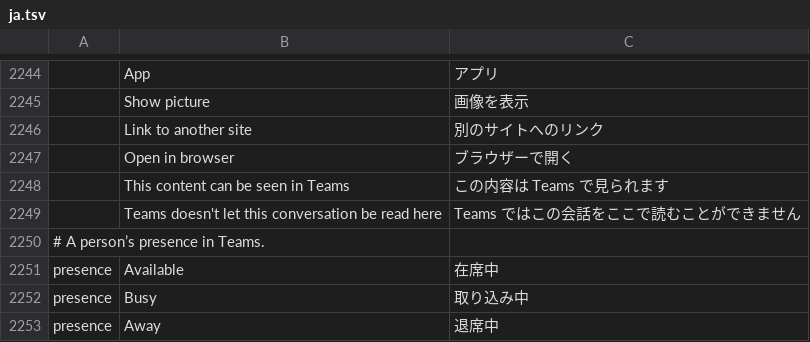
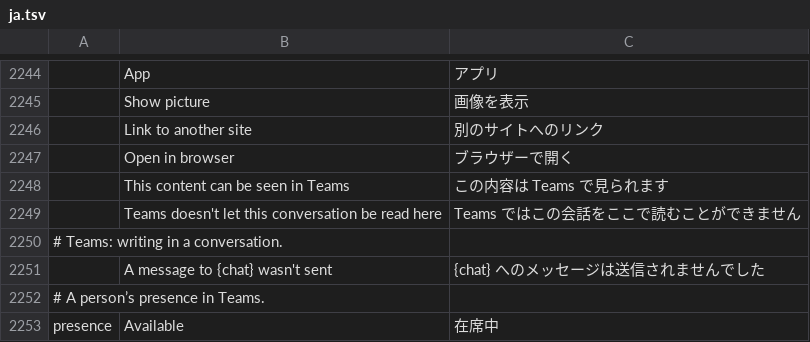
Before and after one commit to dgaudin/quatrelle, a TSV file: crates/ui-egui/src/i18n/ja.tsv, drawn as a sheet; only a part is shown, gaps mark what is left out; the shorter side is filled out with more unchanged rows; the diff names each change by its address in the sheet, - before the commit and + after, or states it on an @@ line.

```diff
--- a/crates/ui-egui/src/i18n/ja.tsv
+++ b/crates/ui-egui/src/i18n/ja.tsv
+row 2250: # Teams: writing in a conversation.
+row 2251:  | A message to {chat} wasn't sent | {chat} へのメッセージは送信されませんでした
```
Also changed, not shown: crates/ui-egui/src/i18n/de.tsv, crates/ui-egui/src/i18n/fr.tsv, 15 other files.
